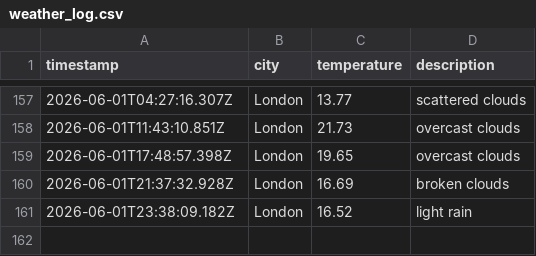
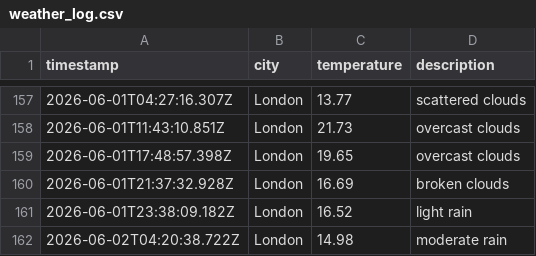
Before and after one commit to ArshaanSindhwani/weather-ops, a CSV file: data/weather_log.csv, drawn as a sheet; only a part is shown, gaps mark what is left out; the diff names each change by its address in the sheet, - before the commit and + after, or states it on an @@ line.

```diff
--- a/data/weather_log.csv
+++ b/data/weather_log.csv
+row 162: 2026-06-02T04:20:38.722Z | London | 14.98 | moderate rain
```
Also changed, not shown: 1 other file.
